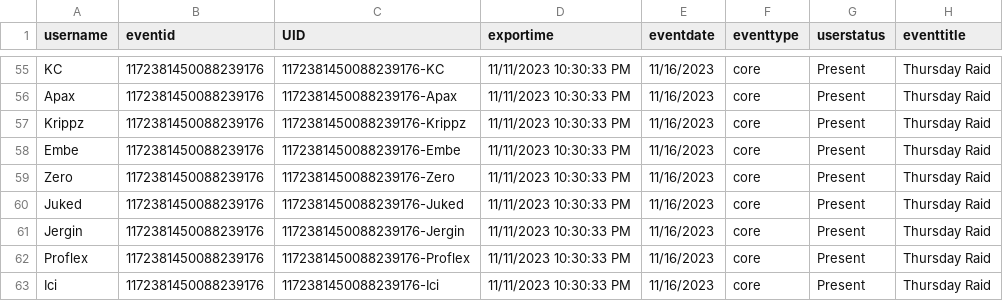
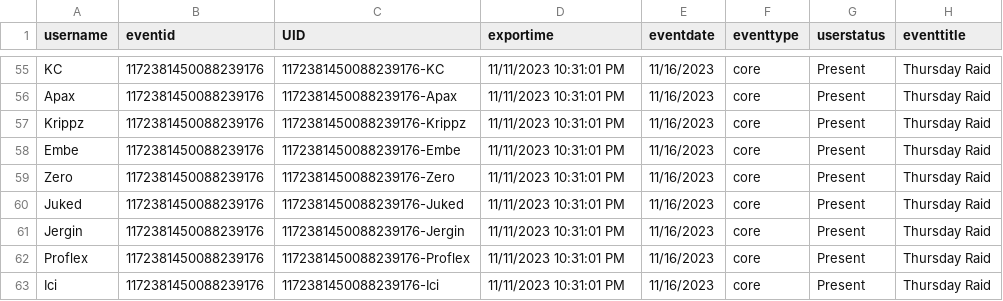
Before and after one commit to citadelgamingcommunity/wow, a CSV file: raid-signups.csv, drawn as a sheet; only a part is shown, gaps mark what is left out; the diff covers the shown part only.

```diff
--- a/raid-signups.csv
+++ b/raid-signups.csv
@@ -55,9 +55,9 @@
-"KC","1172381450088239176","1172381450088239176-KC","11/11/2023 10:30:33 PM","11/16/2023","core","Present","Thursday Raid"
-"Apax","1172381450088239176","1172381450088239176-Apax","11/11/2023 10:30:33 PM","11/16/2023","core","Present","Thursday Raid"
-"Krippz","1172381450088239176","1172381450088239176-Krippz","11/11/2023 10:30:33 PM","11/16/2023","core","Present","Thursday Raid"
-"Embe","1172381450088239176","1172381450088239176-Embe","11/11/2023 10:30:33 PM","11/16/2023","core","Present","Thursday Raid"
-"Zero","1172381450088239176","1172381450088239176-Zero","11/11/2023 10:30:33 PM","11/16/2023","core","Present","Thursday Raid"
-"Juked","1172381450088239176","1172381450088239176-Juked","11/11/2023 10:30:33 PM","11/16/2023","core","Present","Thursday Raid"
-"Jergin","1172381450088239176","1172381450088239176-Jergin","11/11/2023 10:30:33 PM","11/16/2023","core","Present","Thursday Raid"
-"Proflex","1172381450088239176","1172381450088239176-Proflex","11/11/2023 10:30:33 PM","11/16/2023","core","Present","Thursday Raid"
-"Ici","1172381450088239176","1172381450088239176-Ici","11/11/2023 10:30:33 PM","11/16/2023","core","Present","Thursday Raid"
+"KC","1172381450088239176","1172381450088239176-KC","11/11/2023 10:31:01 PM","11/16/2023","core","Present","Thursday Raid"
+"Apax","1172381450088239176","1172381450088239176-Apax","11/11/2023 10:31:01 PM","11/16/2023","core","Present","Thursday Raid"
+"Krippz","1172381450088239176","1172381450088239176-Krippz","11/11/2023 10:31:01 PM","11/16/2023","core","Present","Thursday Raid"
+"Embe","1172381450088239176","1172381450088239176-Embe","11/11/2023 10:31:01 PM","11/16/2023","core","Present","Thursday Raid"
+"Zero","1172381450088239176","1172381450088239176-Zero","11/11/2023 10:31:01 PM","11/16/2023","core","Present","Thursday Raid"
+"Juked","1172381450088239176","1172381450088239176-Juked","11/11/2023 10:31:01 PM","11/16/2023","core","Present","Thursday Raid"
+"Jergin","1172381450088239176","1172381450088239176-Jergin","11/11/2023 10:31:01 PM","11/16/2023","core","Present","Thursday Raid"
+"Proflex","1172381450088239176","1172381450088239176-Proflex","11/11/2023 10:31:01 PM","11/16/2023","core","Present","Thursday Raid"
+"Ici","1172381450088239176","1172381450088239176-Ici","11/11/2023 10:31:01 PM","11/16/2023","core","Present","Thursday Raid"
```
Also changed, not shown: 1 added row, 1 removed row and 52 edited cells elsewhere in this file.
